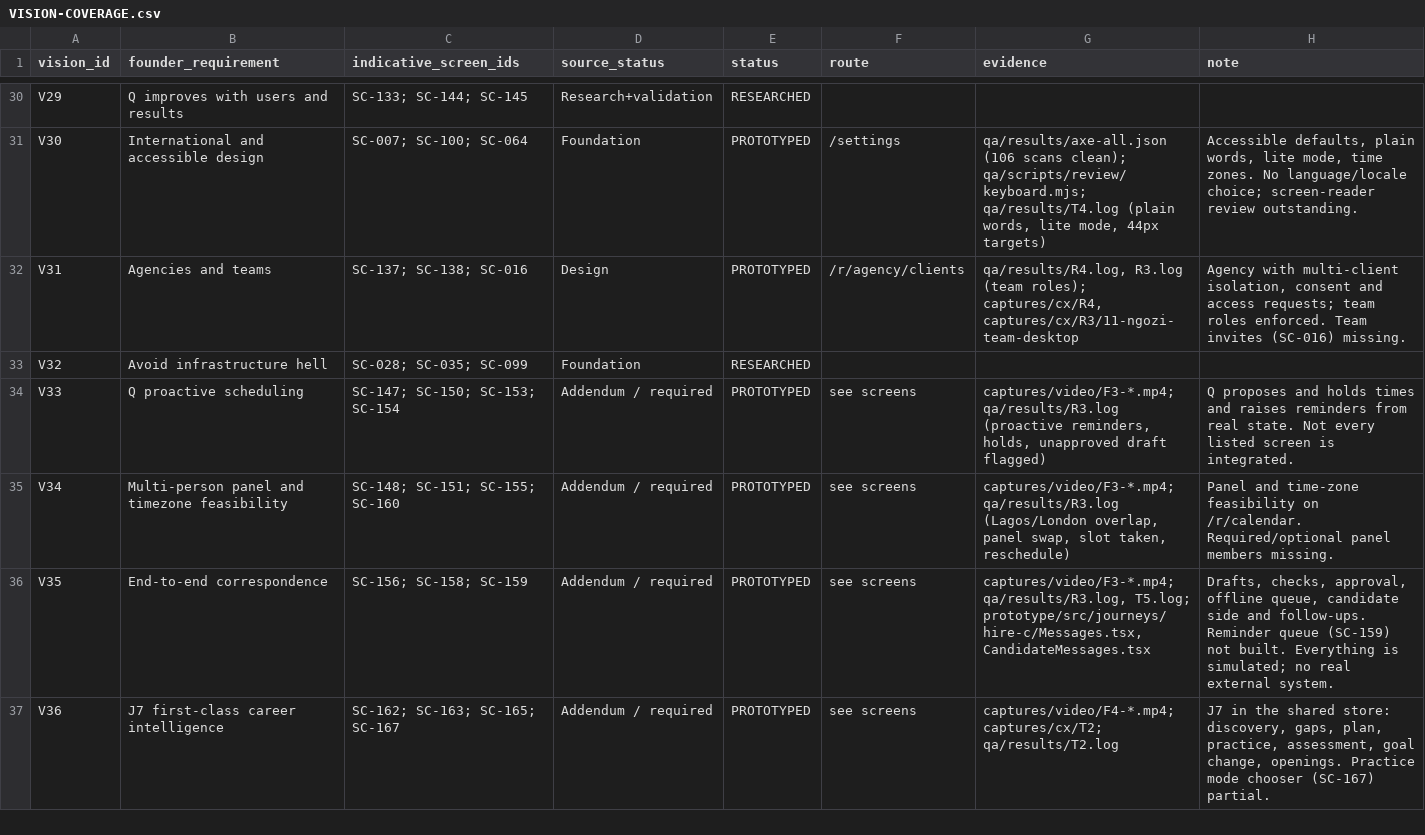
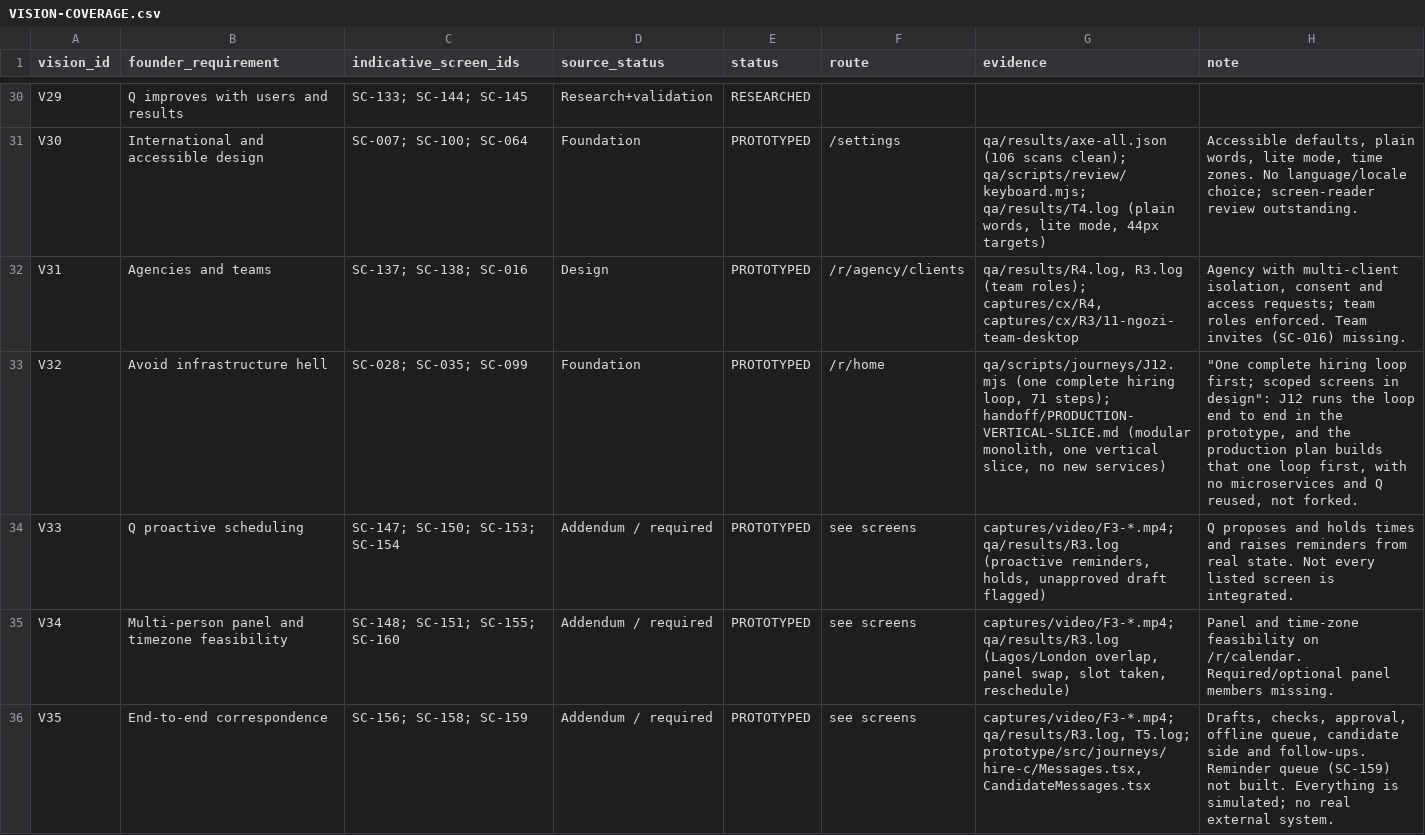
Before and after one commit to neo1415/neo, a CSV file: talent-q-design/research/VISION-COVERAGE.csv, drawn as a sheet; only a part is shown, gaps mark what is left out; the shorter side is filled out with more unchanged rows; the diff covers the shown part only.

```diff
--- a/talent-q-design/research/VISION-COVERAGE.csv
+++ b/talent-q-design/research/VISION-COVERAGE.csv
@@ -32,3 +32,3 @@ V30,International and accessible design,SC-007; SC-100; SC-064,Foundation,PROTOT
 V31,Agencies and teams,SC-137; SC-138; SC-016,Design,PROTOTYPED,/r/agency/clients,"qa/results/R4.log, R3.log (team roles); captures/cx/R4, captures/cx/R3/11-ngozi-team-desktop","Agency with multi-client isolation, consent and access requests; team roles enforced. Team invites (SC-016) missing."
-V32,Avoid infrastructure hell,SC-028; SC-035; SC-099,Foundation,RESEARCHED,,,
+V32,Avoid infrastructure hell,SC-028; SC-035; SC-099,Foundation,PROTOTYPED,/r/home,"qa/scripts/journeys/J12.mjs (one complete hiring loop, 71 steps); handoff/PRODUCTION-VERTICAL-SLICE.md (modular monolith, one vertical slice, no new services)","""One complete hiring loop first; scoped screens in design"": J12 runs the loop end to end in the prototype, and the production plan builds that one loop first, with no microservices and Q reused, not forked."
 V33,Q proactive scheduling,SC-147; SC-150; SC-153; SC-154,Addendum / required,PROTOTYPED,see screens,"captures/video/F3-*.mp4; qa/results/R3.log (proactive reminders, holds, unapproved draft flagged)",Q proposes and holds times and raises reminders from real state. Not every listed screen is integrated.
```
Also changed, not shown: 3 edited cells elsewhere in this file, 6 other files.
